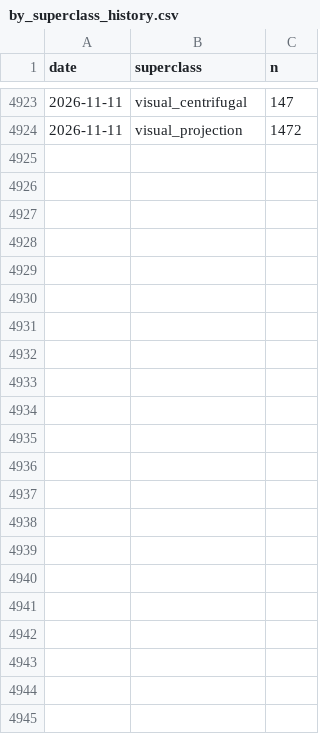
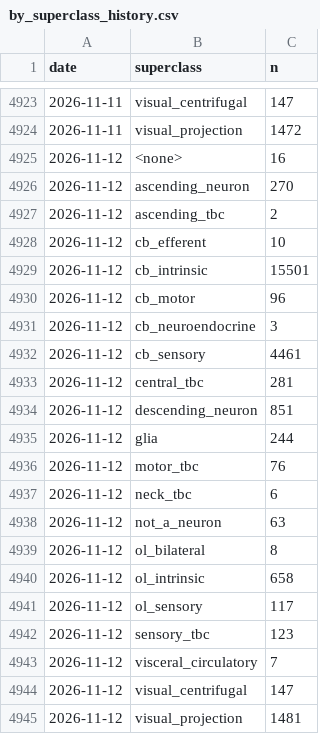
Before and after one commit to flyconnectome/aedesqc, a CSV file: metrics/by_superclass_history.csv, drawn as a sheet; only a part is shown, gaps mark what is left out; the diff names each change by its address in the sheet, - before the commit and + after, or states it on an @@ line.

```diff
--- a/metrics/by_superclass_history.csv
+++ b/metrics/by_superclass_history.csv
+row 4925: 2026-11-12 | <none> | 16
+row 4926: 2026-11-12 | ascending_neuron | 270
+row 4927: 2026-11-12 | ascending_tbc | 2
+row 4928: 2026-11-12 | cb_efferent | 10
+row 4929: 2026-11-12 | cb_intrinsic | 15501
+row 4930: 2026-11-12 | cb_motor | 96
+row 4931: 2026-11-12 | cb_neuroendocrine | 3
+row 4932: 2026-11-12 | cb_sensory | 4461
+row 4933: 2026-11-12 | central_tbc | 281
+row 4934: 2026-11-12 | descending_neuron | 851
+row 4935: 2026-11-12 | glia | 244
+row 4936: 2026-11-12 | motor_tbc | 76
+row 4937: 2026-11-12 | neck_tbc | 6
+row 4938: 2026-11-12 | not_a_neuron | 63
+row 4939: 2026-11-12 | ol_bilateral | 8
+row 4940: 2026-11-12 | ol_intrinsic | 658
+row 4941: 2026-11-12 | ol_sensory | 117
+row 4942: 2026-11-12 | sensory_tbc | 123
+row 4943: 2026-11-12 | visceral_circulatory | 7
+row 4944: 2026-11-12 | visual_centrifugal | 147
+row 4945: 2026-11-12 | visual_projection | 1481
```
Also changed, not shown: metrics/annotation_history.csv, metrics/by_status_history.csv, 1 other file.
